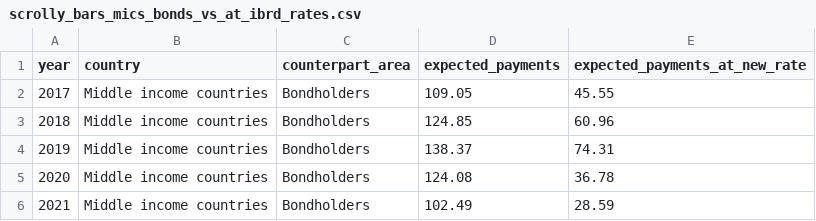
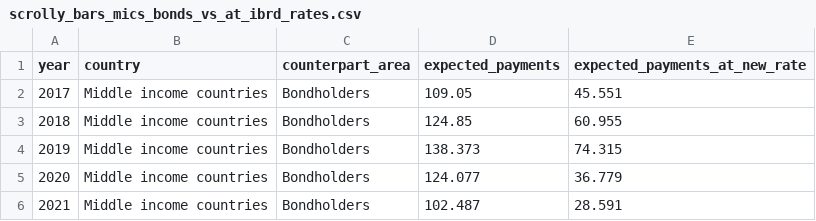
Before and after one commit to ONEcampaign/interest_rates, a CSV file: scrolly_bars_mics_bonds_vs_at_ibrd_rates.csv, drawn as a sheet.

```diff
--- a/scrolly_bars_mics_bonds_vs_at_ibrd_rates.csv
+++ b/scrolly_bars_mics_bonds_vs_at_ibrd_rates.csv
@@ -1,6 +1,6 @@
 year,country,counterpart_area,expected_payments,expected_payments_at_new_rate
-2017,Middle income countries,Bondholders,109.05,45.55
-2018,Middle income countries,Bondholders,124.85,60.96
-2019,Middle income countries,Bondholders,138.37,74.31
-2020,Middle income countries,Bondholders,124.08,36.78
-2021,Middle income countries,Bondholders,102.49,28.59
+2017,Middle income countries,Bondholders,109.05,45.551
+2018,Middle income countries,Bondholders,124.85,60.955
+2019,Middle income countries,Bondholders,138.373,74.315
+2020,Middle income countries,Bondholders,124.077,36.779
+2021,Middle income countries,Bondholders,102.487,28.591
```
Also changed, not shown: scrolly_bars_africa_bonds_vs_at_ibrd_rates.csv, 1 other file.
